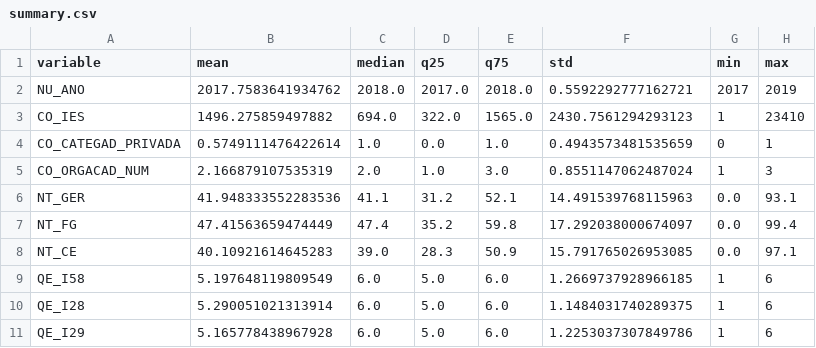
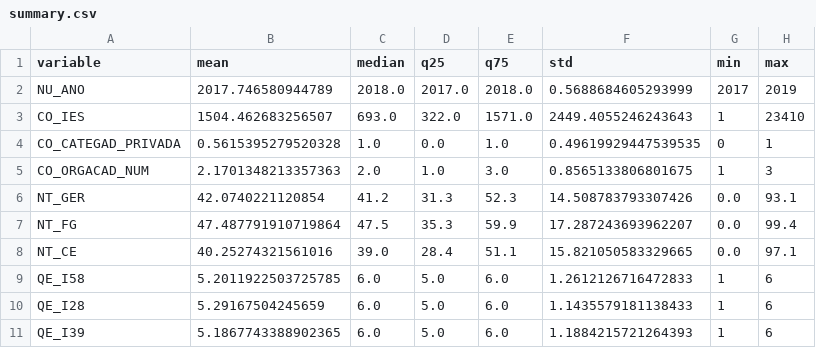
Before and after one commit to storopoli/Conhecimentos-TPACK, a CSV file: tables/summary.csv, drawn as a sheet; only a part is shown; the diff covers the shown part only.

Commit message:
Data vis nota, tipo e categ de IES rev final

```diff
--- a/tables/summary.csv
+++ b/tables/summary.csv
@@ -1,11 +1,11 @@
 variable,mean,median,q25,q75,std,min,max
-NU_ANO,2017.7583641934762,2018.0,2017.0,2018.0,0.5592292777162721,2017,2019
-CO_IES,1496.275859497882,694.0,322.0,1565.0,2430.7561294293123,1,23410
-CO_CATEGAD_PRIVADA,0.5749111476422614,1.0,0.0,1.0,0.4943573481535659,0,1
-CO_ORGACAD_NUM,2.166879107535319,2.0,1.0,3.0,0.8551147062487024,1,3
-NT_GER,41.948333552283536,41.1,31.2,52.1,14.491539768115963,0.0,93.1
-NT_FG,47.41563659474449,47.4,35.2,59.8,17.292038000674097,0.0,99.4
-NT_CE,40.10921614645283,39.0,28.3,50.9,15.791765026953085,0.0,97.1
-QE_I58,5.197648119809549,6.0,5.0,6.0,1.2669737928966185,1,6
-QE_I28,5.290051021313914,6.0,5.0,6.0,1.1484031740289375,1,6
-QE_I29,5.165778438967928,6.0,5.0,6.0,1.2253037307849786,1,6
+NU_ANO,2017.746580944789,2018.0,2017.0,2018.0,0.5688684605293999,2017,2019
+CO_IES,1504.462683256507,693.0,322.0,1571.0,2449.4055246243643,1,23410
+CO_CATEGAD_PRIVADA,0.5615395279520328,1.0,0.0,1.0,0.49619929447539535,0,1
+CO_ORGACAD_NUM,2.1701348213357363,2.0,1.0,3.0,0.8565133806801675,1,3
+NT_GER,42.0740221120854,41.2,31.3,52.3,14.508783793307426,0.0,93.1
+NT_FG,47.487791910719864,47.5,35.3,59.9,17.287243693962207,0.0,99.4
+NT_CE,40.25274321561016,39.0,28.4,51.1,15.821050583329665,0.0,97.1
+QE_I58,5.2011922503725785,6.0,5.0,6.0,1.2612126716472833,1,6
+QE_I28,5.29167504245659,6.0,5.0,6.0,1.1435579181138433,1,6
+QE_I39,5.1867743388902365,6.0,5.0,6.0,1.1884215721264393,1,6
```
Also changed, not shown: 1 added row and 77 edited cells elsewhere in this file, 9 other files.
